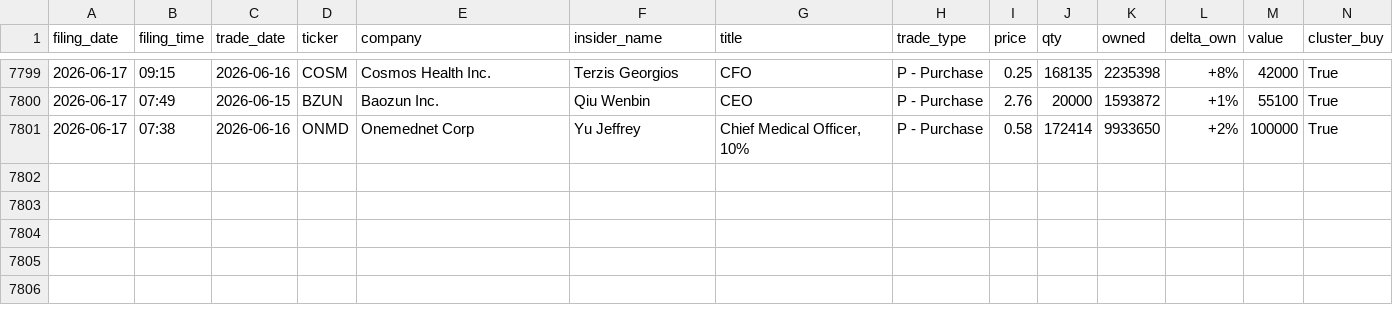
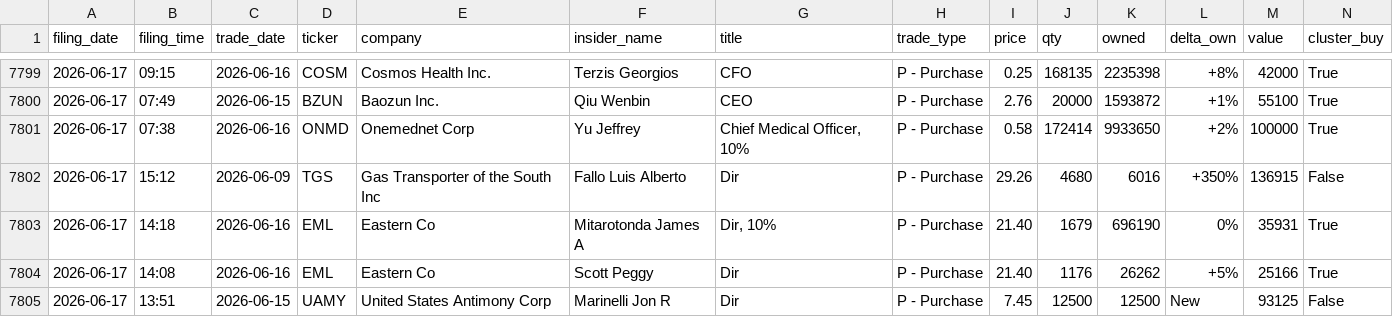
Before and after one commit to insideredgepro/insideredgepro.github.io, a CSV file: data/history.csv, drawn as a sheet; only a part is shown, gaps mark what is left out; the diff names each change by its address in the sheet, - before the commit and + after, or states it on an @@ line.

```diff
--- a/data/history.csv
+++ b/data/history.csv
+row 7802: 2026-06-17 | 15:12 | 2026-06-09 | TGS | Gas Transporter of the South Inc | Fallo Luis Alberto | Dir | P - Purchase | 29.26 | 4680 | 6016 | +350% | 136915 | False
+row 7803: 2026-06-17 | 14:18 | 2026-06-16 | EML | Eastern Co | Mitarotonda James A | Dir, 10% | P - Purchase | 21.40 | 1679 | 696190 | 0% | 35931 | True
+row 7804: 2026-06-17 | 14:08 | 2026-06-16 | EML | Eastern Co | Scott Peggy | Dir | P - Purchase | 21.40 | 1176 | 26262 | +5% | 25166 | True
+row 7805: 2026-06-17 | 13:51 | 2026-06-15 | UAMY | United States Antimony Corp | Marinelli Jon R | Dir | P - Purchase | 7.45 | 12500 | 12500 | New | 93125 | False
```
Also changed, not shown: 3 other files.
